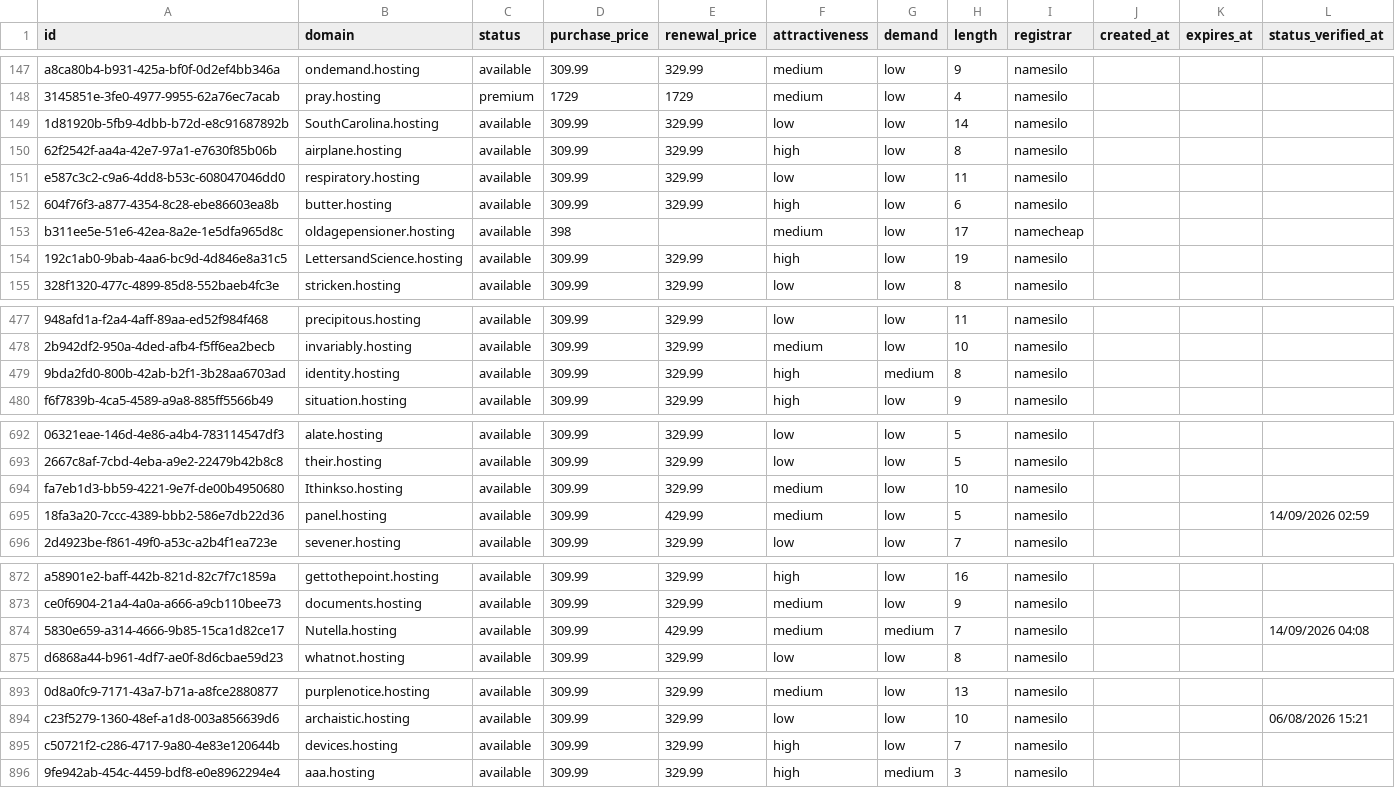
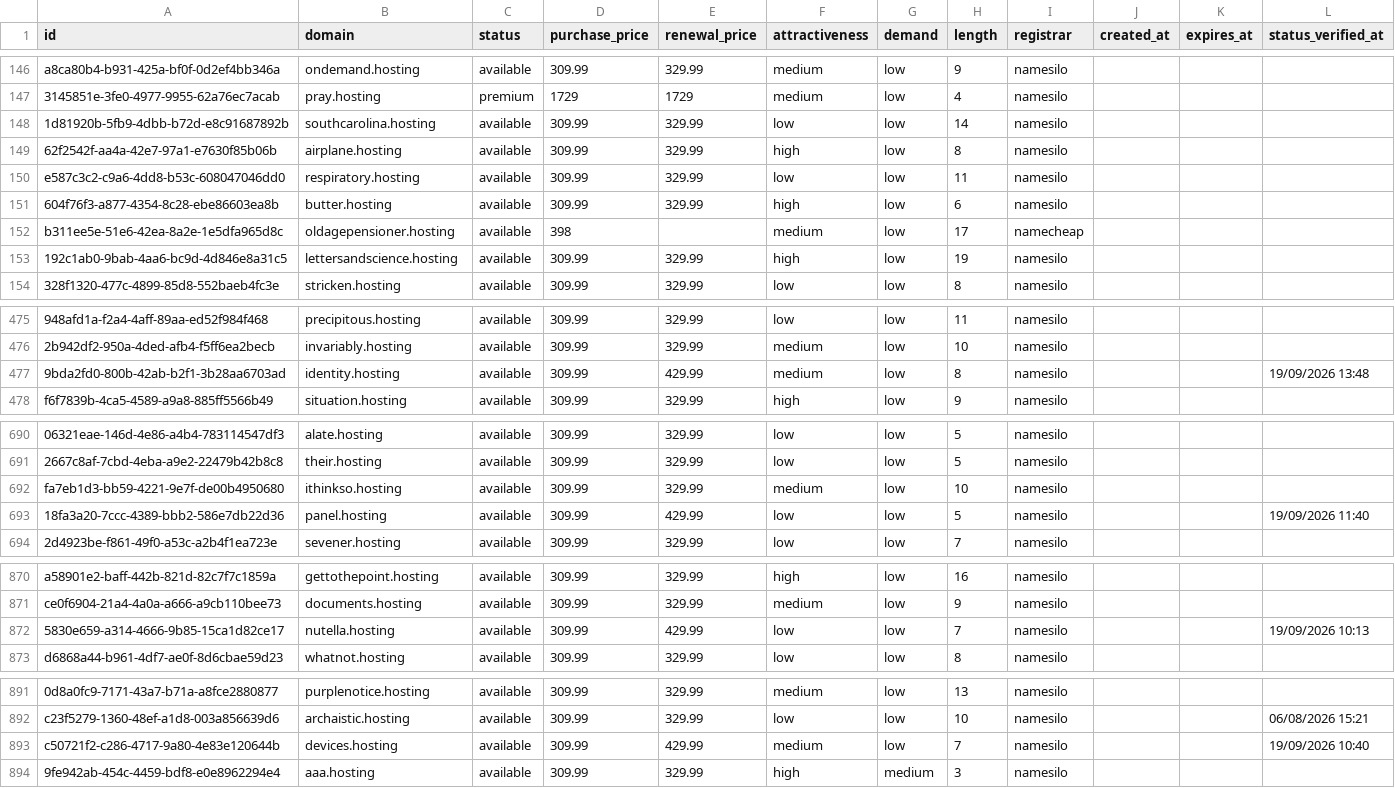
Before and after one commit to UniqueDomains/hosting-oneword-domains, a CSV file: hosting.csv, drawn as a sheet; only a part is shown, gaps mark what is left out; addresses are those after the commit; the diff covers the shown part only; the diff names each change by its address in the sheet, - before the commit and + after, or states it on an @@ line.

Commit message:
Domains update

```diff
--- a/hosting.csv
+++ b/hosting.csv
-B148 (domain): SouthCarolina.hosting
+B148 (domain): southcarolina.hosting
-B153 (domain): LettersandScience.hosting
+B153 (domain): lettersandscience.hosting
-E477 (renewal_price): 329.99
+E477 (renewal_price): 429.99
-F477 (attractiveness): high
+F477 (attractiveness): medium
-G477 (demand): medium
+G477 (demand): low
-L477 (status_verified_at): (empty)
+L477 (status_verified_at): 19/09/2026 13:48
-B692 (domain): Ithinkso.hosting
+B692 (domain): ithinkso.hosting
-F693 (attractiveness): medium
+F693 (attractiveness): low
-L693 (status_verified_at): 14/09/2026 02:59
+L693 (status_verified_at): 19/09/2026 11:40
-B872 (domain): Nutella.hosting
+B872 (domain): nutella.hosting
-F872 (attractiveness): medium
+F872 (attractiveness): low
-G872 (demand): medium
+G872 (demand): low
-L872 (status_verified_at): 14/09/2026 04:08
+L872 (status_verified_at): 19/09/2026 10:13
-E893 (renewal_price): 329.99
+E893 (renewal_price): 429.99
-F893 (attractiveness): high
+F893 (attractiveness): medium
-L893 (status_verified_at): (empty)
+L893 (status_verified_at): 19/09/2026 10:40
```
Also changed, not shown: 2 added rows, 2 removed rows and 71 edited cells elsewhere in this file, 4 other files.
